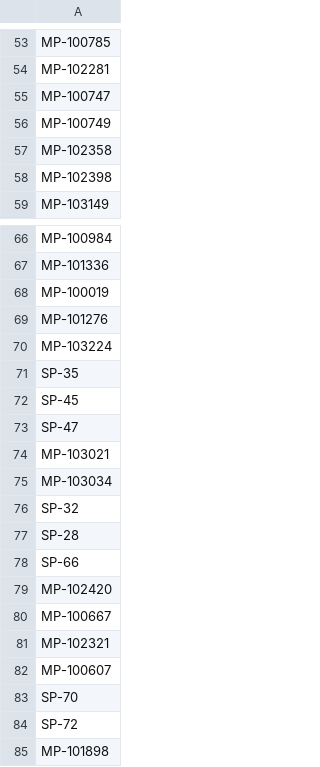
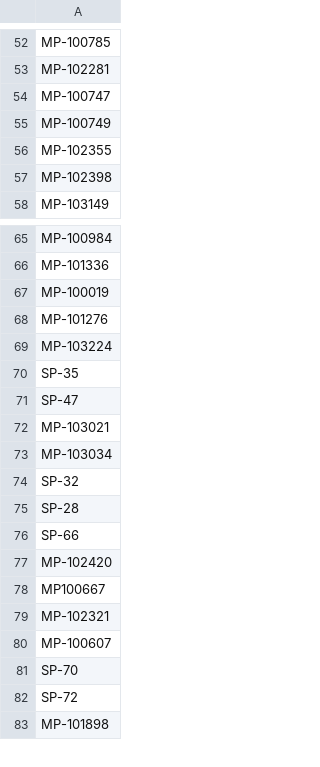
Before and after one commit to parallelworks/dynamic-learning-rivers, a CSV file: input_data/ICON-ModEx_Sites_To_Remove.csv, drawn as a sheet; only a part is shown, gaps mark what is left out; the diff covers the shown part only.

```diff
--- a/input_data/ICON-ModEx_Sites_To_Remove.csv
+++ b/input_data/ICON-ModEx_Sites_To_Remove.csv
@@ -56,3 +55,3 @@ MP-100747
 MP-100749
-MP-102358
+MP-102355
 MP-102398
@@ -71,3 +70,2 @@ MP-103224
 SP-35
-SP-45
 SP-47
@@ -79,3 +77,3 @@ SP-66
 MP-102420
-MP-100667
+MP100667
 MP-102321
```
Also changed, not shown: 2 removed rows, 1 moved row and 6 edited cells elsewhere in this file.
